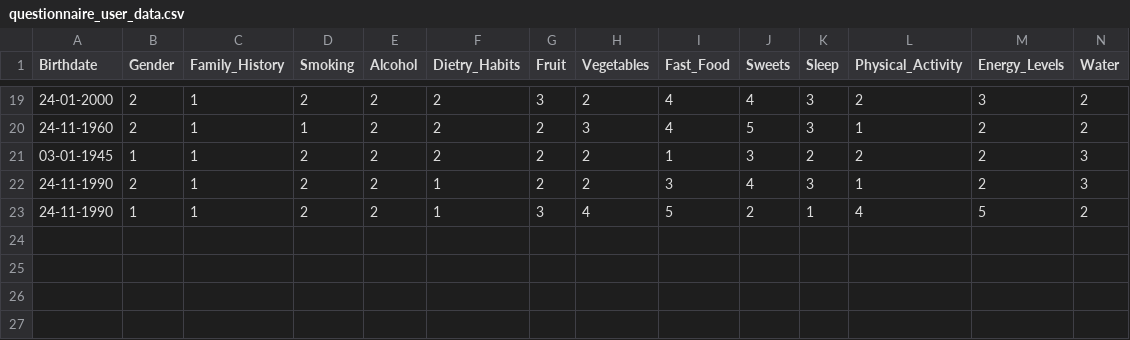
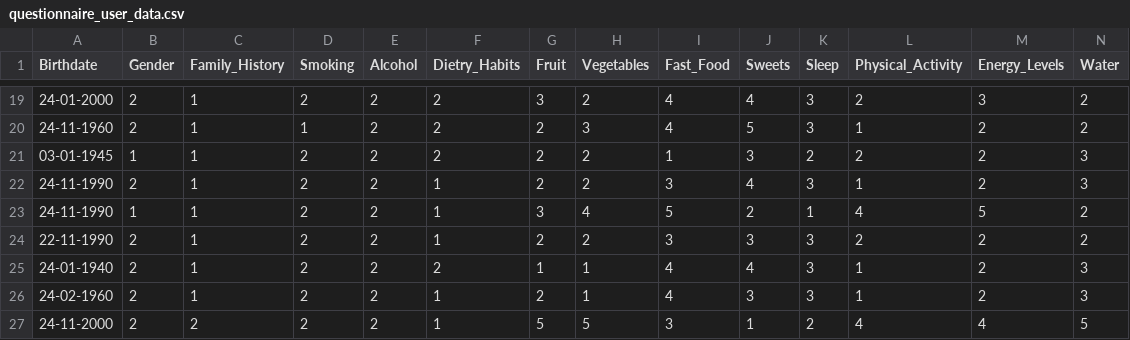
Before and after one commit to IamCosima/Diabetes, a CSV file: datasets/questionnaire_user_data.csv, drawn as a sheet; only a part is shown, gaps mark what is left out; rows hold the shown columns only; the diff names each change by its address in the sheet, - before the commit and + after, or states it on an @@ line.

```diff
--- a/datasets/questionnaire_user_data.csv
+++ b/datasets/questionnaire_user_data.csv
+row 24: 22-11-1990 | 2 | 1 | 2 | 2 | 1 | 2 | 2 | 3 | 3 | 3 | 2 | 2 | 2
+row 25: 24-01-1940 | 2 | 1 | 2 | 2 | 2 | 1 | 1 | 4 | 4 | 3 | 1 | 2 | 3
+row 26: 24-02-1960 | 2 | 1 | 2 | 2 | 1 | 2 | 1 | 4 | 3 | 3 | 1 | 2 | 3
+row 27: 24-11-2000 | 2 | 2 | 2 | 2 | 1 | 5 | 5 | 3 | 1 | 2 | 4 | 4 | 5
```
Also changed, not shown: 1 other file.
